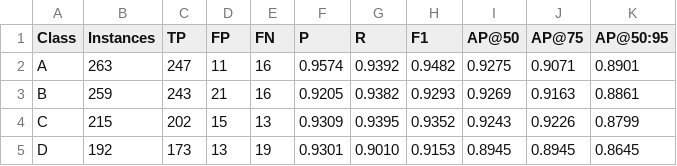
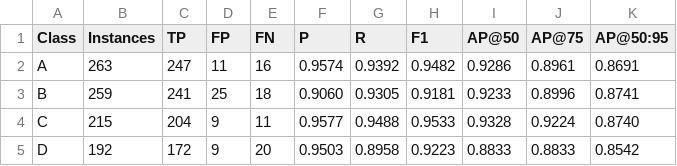
Before and after one commit to CMEG-IITR/cmpfig, a CSV file: Testing/results_comparison/yolov8m/per_class.csv, drawn as a sheet; only a part is shown; the diff covers the shown part only.

```diff
--- a/Testing/results_comparison/yolov8m/per_class.csv
+++ b/Testing/results_comparison/yolov8m/per_class.csv
@@ -1,5 +1,5 @@
 Class,Instances,TP,FP,FN,P,R,F1,AP@50,AP@75,AP@50:95
-A,263,247,11,16,0.9574,0.9392,0.9482,0.9275,0.9071,0.8901
-B,259,243,21,16,0.9205,0.9382,0.9293,0.9269,0.9163,0.8861
-C,215,202,15,13,0.9309,0.9395,0.9352,0.9243,0.9226,0.8799
-D,192,173,13,19,0.9301,0.9010,0.9153,0.8945,0.8945,0.8645
+A,263,247,11,16,0.9574,0.9392,0.9482,0.9286,0.8961,0.8691
+B,259,241,25,18,0.9060,0.9305,0.9181,0.9233,0.8996,0.8741
+C,215,204,9,11,0.9577,0.9488,0.9533,0.9328,0.9224,0.8740
+D,192,172,9,20,0.9503,0.8958,0.9223,0.8833,0.8833,0.8542
```
Also changed, not shown: 101 edited cells elsewhere in this file, Testing/results_comparison/comparison_summary.csv, Testing/results_comparison/yolo11m/per_class.csv, 51 other files.
